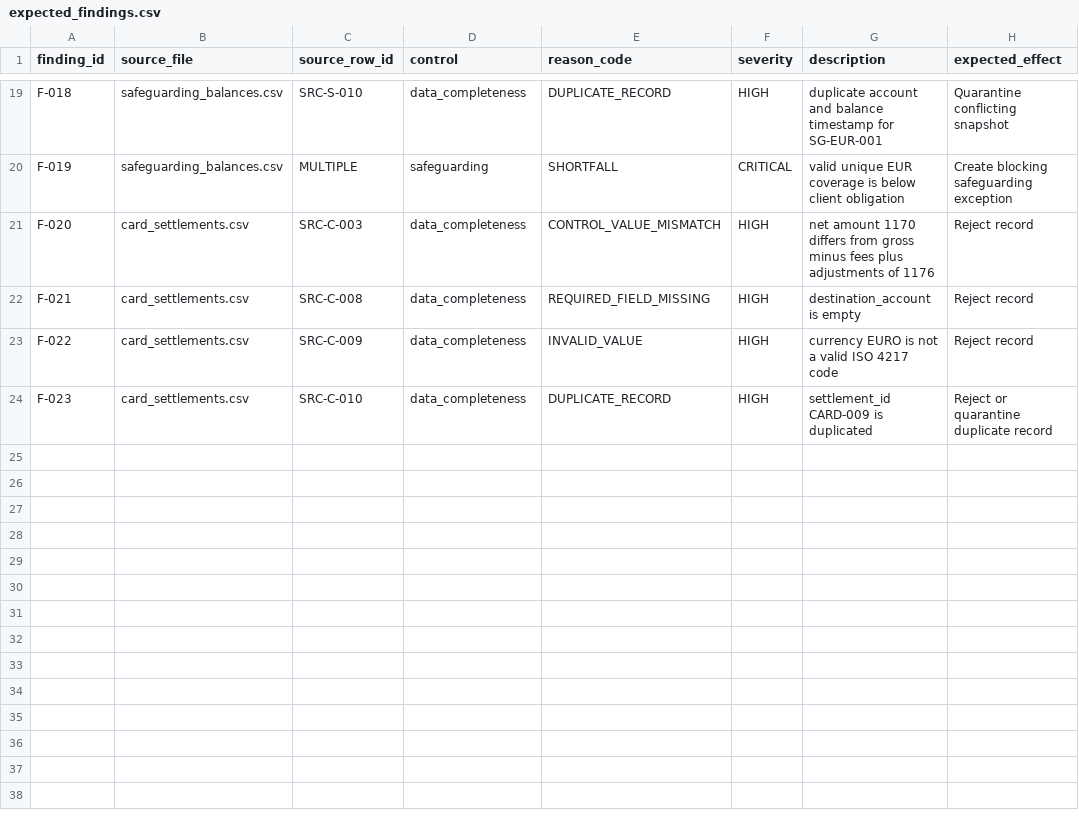
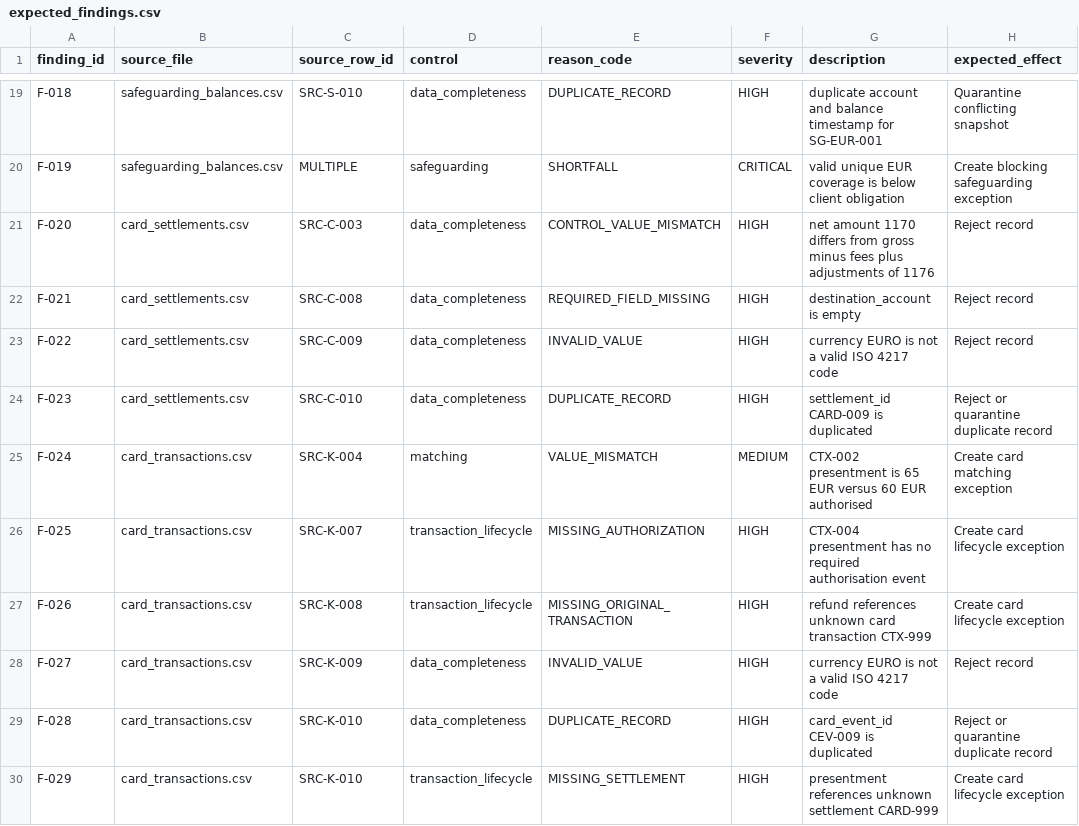
Before and after one commit to martiman/proofly, a CSV file: examples/synthetic-data/2026-10-27/expected_findings.csv, drawn as a sheet; only a part is shown, gaps mark what is left out; the diff names each change by its address in the sheet, - before the commit and + after, or states it on an @@ line.

Commit message:
docs: add card transaction input flow

```diff
--- a/examples/synthetic-data/2026-10-27/expected_findings.csv
+++ b/examples/synthetic-data/2026-10-27/expected_findings.csv
+row 25: F-024 | card_transactions.csv | SRC-K-004 | matching | VALUE_MISMATCH | MEDIUM | CTX-002 presentment is 65 EUR versus 60 EUR authorised | Create card matching exception
+row 26: F-025 | card_transactions.csv | SRC-K-007 | transaction_lifecycle | MISSING_AUTHORIZATION | HIGH | CTX-004 presentment has no required authorisation event | Create card lifecycle exception
+row 27: F-026 | card_transactions.csv | SRC-K-008 | transaction_lifecycle | MISSING_ORIGINAL_TRANSACTION | HIGH | refund references unknown card transaction CTX-999 | Create card lifecycle exception
+row 28: F-027 | card_transactions.csv | SRC-K-009 | data_completeness | INVALID_VALUE | HIGH | currency EURO is not a valid ISO 4217 code | Reject record
+row 29: F-028 | card_transactions.csv | SRC-K-010 | data_completeness | DUPLICATE_RECORD | HIGH | card_event_id CEV-009 is duplicated | Reject or quarantine duplicate record
+row 30: F-029 | card_transactions.csv | SRC-K-010 | transaction_lifecycle | MISSING_SETTLEMENT | HIGH | presentment references unknown settlement CARD-999 | Create card lifecycle exception
```
Also changed, not shown: examples/synthetic-data/2026-10-27/delivery_manifest.csv, 13 other files.
